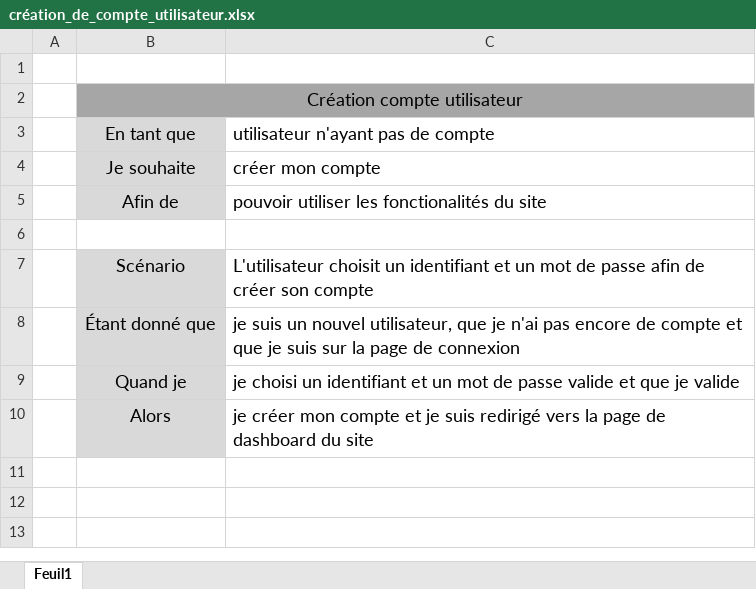
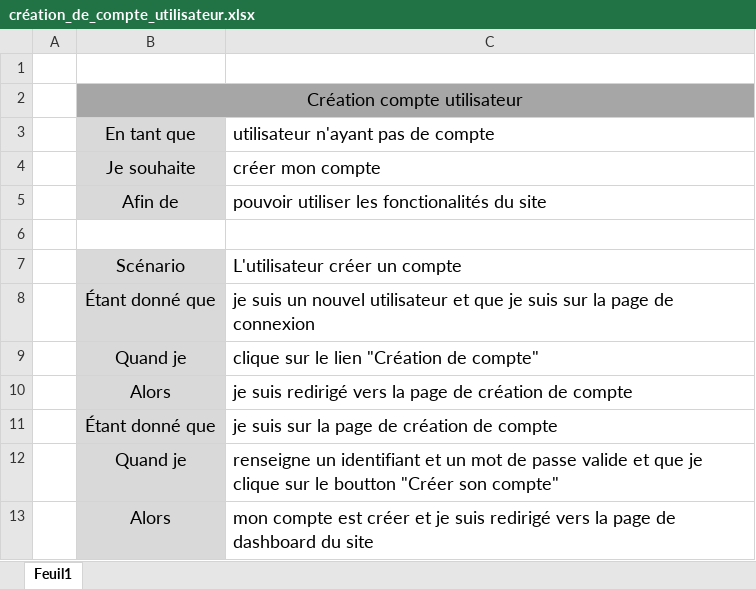
Before and after one commit to jjbochard/P03_Learnathome, an Excel workbook: user_stories/01_page_de_connexion/création_de_compte_utilisateur.xlsx, sheet Feuil1, drawn as a sheet; values as stored, in another font and other column widths than the file's, no borders; addresses are those after the commit; the diff names each change by its address in the sheet, - before the commit and + after, or states it on an @@ line.

```diff
--- a/user_stories/01_page_de_connexion/création_de_compte_utilisateur.xlsx (sheet Feuil1)
+++ b/user_stories/01_page_de_connexion/création_de_compte_utilisateur.xlsx (sheet Feuil1)
-C7: L'utilisateur choisit un identifiant et un mot de passe afin de créer son compte
+C7: L'utilisateur créer un compte
-C8: …un nouvel utilisateur, que je n'ai pas encore de compte et que…
+C8: …un nouvel utilisateur et que…
+row 9:  | Quand je | clique sur le lien "Création de compte"
+row 10:  | Alors | je suis redirigé vers la page de création de compte
+row 11:  | Étant donné que | je suis sur la page de création de compte
-C12: je choisi un identifiant et un mot de passe valide et que je valide
+C12: renseigne un identifiant et un mot de passe valide et que je clique sur le boutton "Créer son compte"
-C13: je créer mon compte et je…
+C13: mon compte est créer et je…
```
Also changed, not shown: user_stories/01_page_de_connexion/Récupération_mot_de_passe_utilisateur.xlsx, user_stories/01_page_de_connexion/connexion_utilisateur.xlsx, 28 other files.
